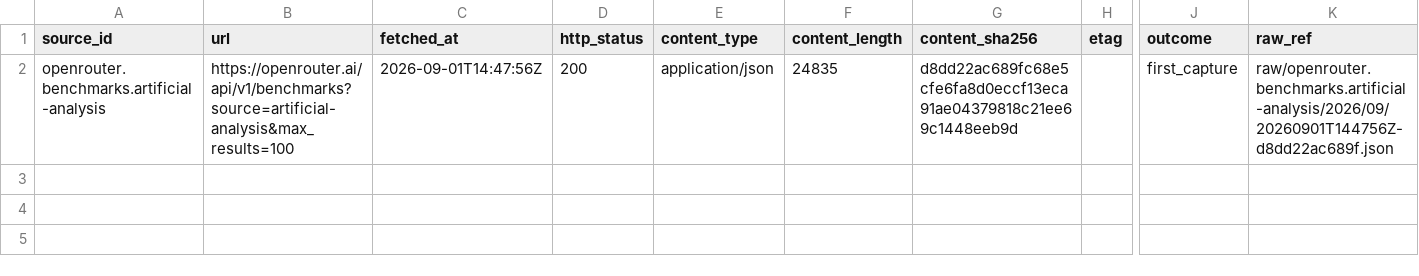
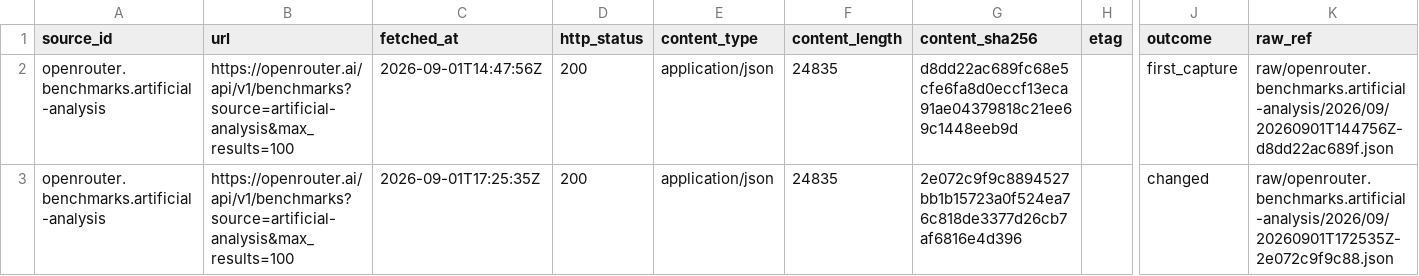
Before and after one commit to neldivad/wss-openrouter, a CSV file: manifest/openrouter.benchmarks.artificial-analysis/2026-09.csv, drawn as a sheet; only a part is shown, gaps mark what is left out; rows hold the shown columns only; the diff names each change by its address in the sheet, - before the commit and + after, or states it on an @@ line.

```diff
--- a/manifest/openrouter.benchmarks.artificial-analysis/2026-09.csv
+++ b/manifest/openrouter.benchmarks.artificial-analysis/2026-09.csv
+row 3: openrouter.benchmarks.artificial-analysis | https://openrouter.ai/api/v1/benchmarks?source=artificial-analysis&max_results=100 | 2026-09-01T17:25:35Z | 200 | application/json | 24835 | 2e072c9f9c8894527bb1b15723a0f524ea76c818de3377d26cb7af6816e4d396 |  | changed | raw/openrouter.benchmarks.artificial-analysis/2026/09/20260901T172535Z-2e072c9f9c88.json
```
Also changed, not shown: health/health.csv, manifest/openrouter.benchmarks.design-arena/2026-09.csv, 25 other files.
